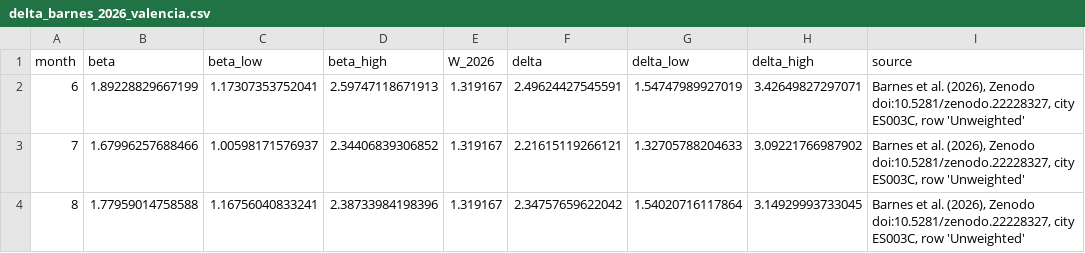
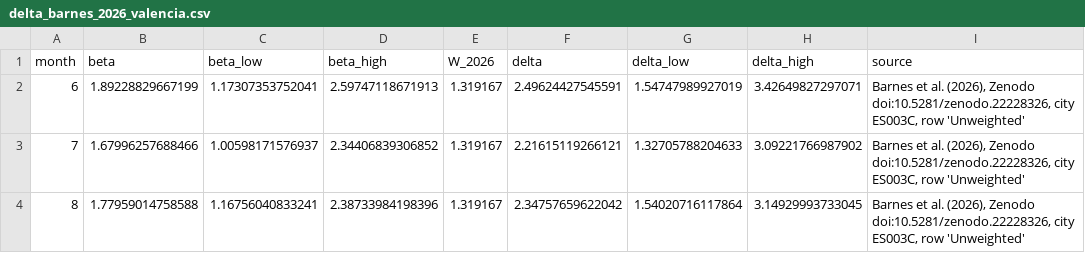
Before and after one commit to noahriffiod-code/valencia-heatwave-tourism, a CSV file: data/delta_barnes_2026_valencia.csv, drawn as a sheet.

Commit message:
Align with the article
- Cloud cover in the TCI: mean of ERA5 hours 09:00-21:00 local time
- Remove the Monte Carlo, the AEMET check of the TCI and the placebo
  inference, which are not used in the article
- New scripts/03_total.R: channels 1 + 2 by wave, bounds of delta,
  0.12% coefficient, dew point held fixed, joint computation
- Script 02 prints Table 9 of the article
- Barnes et al. data DOI: 10.5281/zenodo.22228326, as in the article
- README: article title and authors, why the two channels are added,
  references aligned with the article

```diff
--- a/data/delta_barnes_2026_valencia.csv
+++ b/data/delta_barnes_2026_valencia.csv
@@ -1,4 +1,4 @@
 "month","beta","beta_low","beta_high","W_2026","delta","delta_low","delta_high","source"
-6,1.89228829667199,1.17307353752041,2.59747118671913,1.319167,2.49624427545591,1.54747989927019,3.42649827297071,"Barnes et al. (2026), Zenodo doi:10.5281/zenodo.22228327, city ES003C, row 'Unweighted'"
-7,1.67996257688466,1.00598171576937,2.34406839306852,1.319167,2.21615119266121,1.32705788204633,3.09221766987902,"Barnes et al. (2026), Zenodo doi:10.5281/zenodo.22228327, city ES003C, row 'Unweighted'"
-8,1.77959014758588,1.16756040833241,2.38733984198396,1.319167,2.34757659622042,1.54020716117864,3.14929993733045,"Barnes et al. (2026), Zenodo doi:10.5281/zenodo.22228327, city ES003C, row 'Unweighted'"
+6,1.89228829667199,1.17307353752041,2.59747118671913,1.319167,2.49624427545591,1.54747989927019,3.42649827297071,"Barnes et al. (2026), Zenodo doi:10.5281/zenodo.22228326, city ES003C, row 'Unweighted'"
+7,1.67996257688466,1.00598171576937,2.34406839306852,1.319167,2.21615119266121,1.32705788204633,3.09221766987902,"Barnes et al. (2026), Zenodo doi:10.5281/zenodo.22228326, city ES003C, row 'Unweighted'"
+8,1.77959014758588,1.16756040833241,2.38733984198396,1.319167,2.34757659622042,1.54020716117864,3.14929993733045,"Barnes et al. (2026), Zenodo doi:10.5281/zenodo.22228326, city ES003C, row 'Unweighted'"
```
Also changed, not shown: 10 other files.
